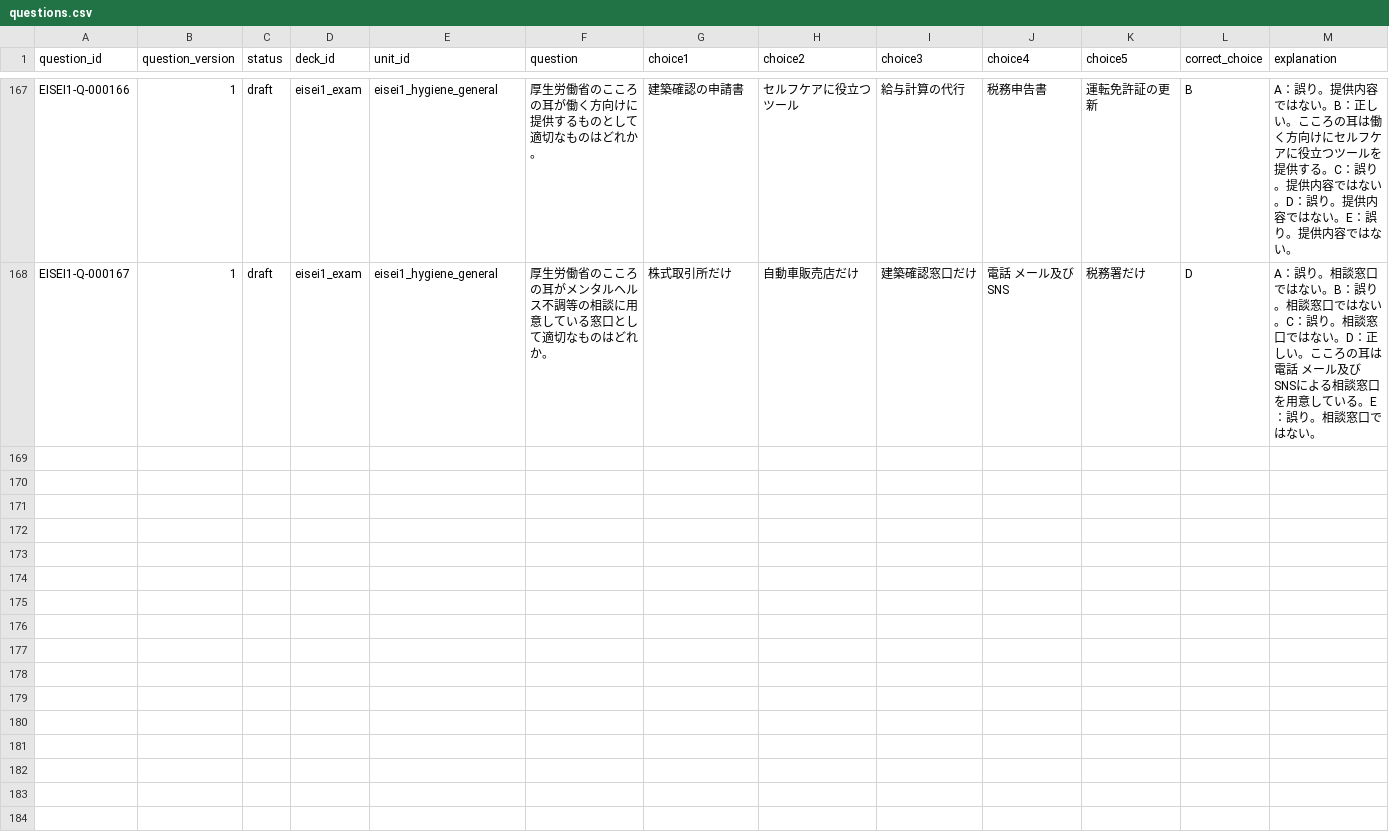
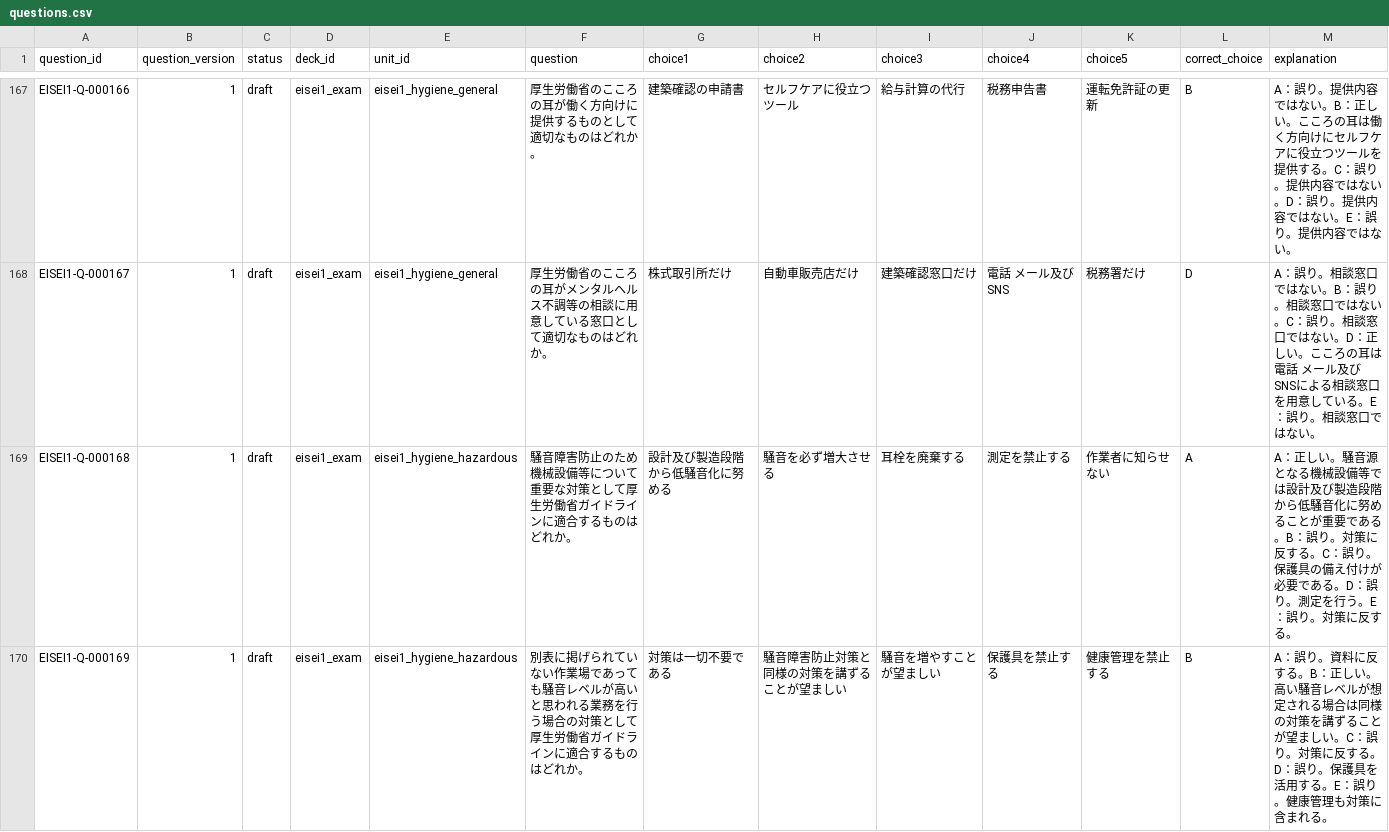
Before and after one commit to Komadeki/health-quiz-app, a CSV file: question_banks/eisei1/authoring/questions.csv, drawn as a sheet; only a part is shown, gaps mark what is left out; rows hold the shown columns only; the diff covers the shown part only; the diff names each change by its address in the sheet, - before the commit and + after, or states it on an @@ line.

Commit message:
Integrate Eisei1 B50 noise control questions

```diff
--- a/question_banks/eisei1/authoring/questions.csv
+++ b/question_banks/eisei1/authoring/questions.csv
+row 169: EISEI1-Q-000168 | 1 | draft | eisei1_exam | eisei1_hygiene_hazardous | 騒音障害防止のため機械設備等について重要な対策として厚生労働省ガイドラインに適合するものはどれか。 | 設計及び製造段階から低騒音化に努める | 騒音を必ず増大させる | 耳栓を廃棄する | 測定を禁止する | 作業者に知らせない | A | A：正しい。騒音源となる機械設備等では設計及び製造段階から低騒音化に努めることが重要である。B：誤り。対策に反する。C：誤り。保護具の備え付けが必要である。D：誤り。測定を行う。E：誤り。対策に反する。
+row 170: EISEI1-Q-000169 | 1 | draft | eisei1_exam | eisei1_hygiene_hazardous | 別表に掲げられていない作業場であっても騒音レベルが高いと思われる業務を行う場合の対策として厚生労働省ガイドラインに適合するものはどれか。 | 対策は一切不要である | 騒音障害防止対策と同様の対策を講ずることが望ましい | 騒音を増やすことが望ましい | 保護具を禁止する | 健康管理を禁止する | B | A：誤り。資料に反する。B：正しい。高い騒音レベルが想定される場合は同様の対策を講ずることが望ましい。C：誤り。対策に反する。D：誤り。保護具を活用する。E：誤り。健康管理も対策に含まれる。
```
Also changed, not shown: 1 added row elsewhere in this file, question_banks/eisei1/authoring/batches/batch_050/candidates.csv, question_banks/eisei1/authoring/question_id_registry.csv, 7 other files.
